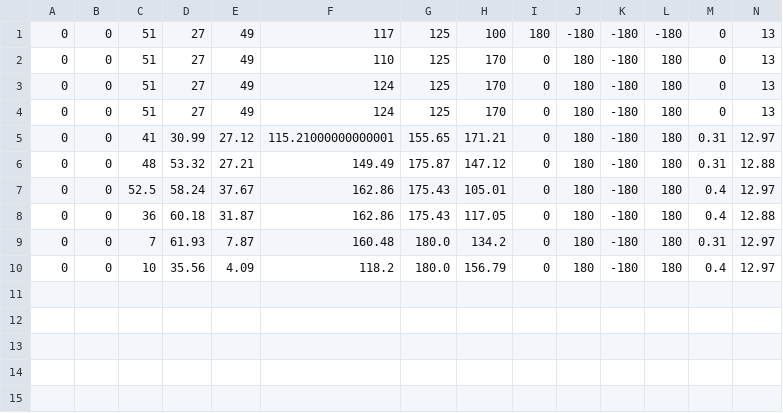
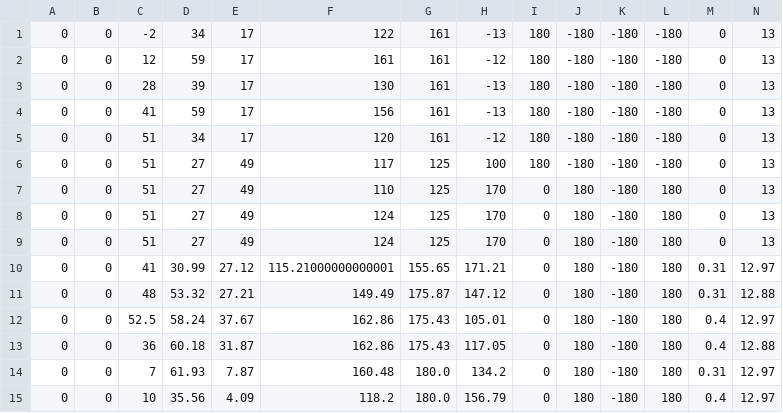
Before and after one commit to Robotics-DAI-FMFI-UK/NicoIK, a CSV file: grasping.csv, drawn as a sheet; only a part is shown; rows hold the shown columns only; the diff names each change by its address in the sheet, - before the commit and + after, or states it on an @@ line.

Commit message:
grasping - 5 points - based on predefined engles

```diff
--- a/grasping.csv
+++ b/grasping.csv
+row 1: 0 | 0 | -2 | 34 | 17 | 122 | 161 | -13 | 180 | -180 | -180 | -180 | 0 | 13
+row 2: 0 | 0 | 12 | 59 | 17 | 161 | 161 | -12 | 180 | -180 | -180 | -180 | 0 | 13
+row 3: 0 | 0 | 28 | 39 | 17 | 130 | 161 | -13 | 180 | -180 | -180 | -180 | 0 | 13
+row 4: 0 | 0 | 41 | 59 | 17 | 156 | 161 | -13 | 180 | -180 | -180 | -180 | 0 | 13
+row 5: 0 | 0 | 51 | 34 | 17 | 120 | 161 | -12 | 180 | -180 | -180 | -180 | 0 | 13
```
Also changed, not shown: 1 other file.
